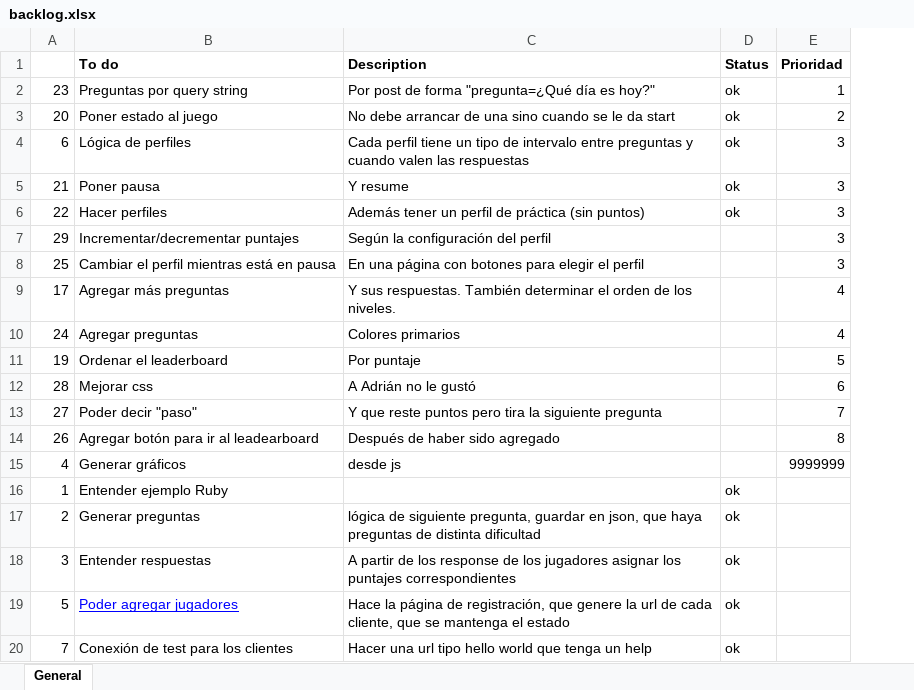
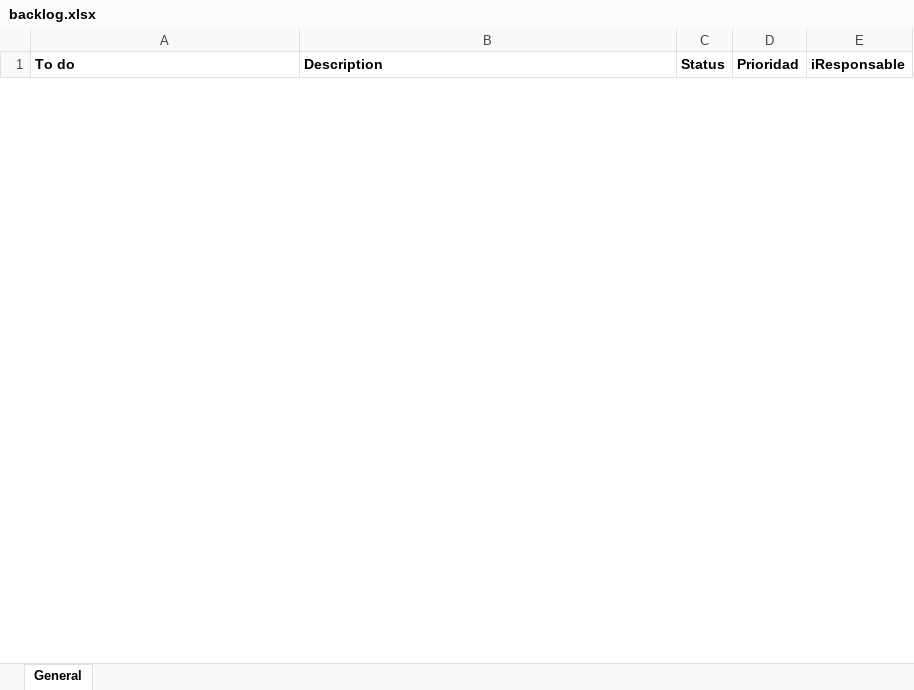
Before and after one commit to leomicheloni/tries-on.js, an Excel workbook: backlog.xlsx, sheet General, drawn as a sheet; only a part is shown; values as stored, in another font and other column widths than the file's, no borders; removed rows and columns are numbered as before the commit, all else as after; the diff covers the shown part only; the diff names each change by its address in the sheet, - before the commit and + after, or states it on an @@ line.

Commit message:
Se arreglo un bug con el content type y se actualizo el backlog

```diff
--- a/backlog.xlsx (sheet General)
+++ b/backlog.xlsx (sheet General)
-column A, empty
+column E (iResponsable), empty
-row 2: 23 | Preguntas por query string | Por post de forma "pregunta=¿Qué día es hoy?" | ok | 1
-row 3: 20 | Poner estado al juego | No debe arrancar de una sino cuando se le da start | ok | 2
-row 4: 6 | Lógica de perfiles | Cada perfil tiene un tipo de intervalo entre preguntas y cuando valen las respuestas | ok | 3
-row 5: 21 | Poner pausa | Y resume | ok | 3
-row 6: 22 | Hacer perfiles | Además tener un perfil de práctica (sin puntos) | ok | 3
-row 7: 29 | Incrementar/decrementar puntajes | Según la configuración del perfil |  | 3
-row 8: 25 | Cambiar el perfil mientras está en pausa | En una página con botones para elegir el perfil |  | 3
-row 9: 17 | Agregar más preguntas | Y sus respuestas. También determinar el orden de los niveles. |  | 4
-row 10: 24 | Agregar preguntas | Colores primarios |  | 4
-row 11: 19 | Ordenar el leaderboard | Por puntaje |  | 5
-row 12: 28 | Mejorar css | A Adrián no le gustó |  | 6
-row 13: 27 | Poder decir "paso" | Y que reste puntos pero tira la siguiente pregunta |  | 7
-row 14: 26 | Agregar botón para ir al leadearboard | Después de haber sido agregado |  | 8
-row 15: 4 | Generar gráficos | desde js |  | 9999999
-row 16: 1 | Entender ejemplo Ruby |  | ok
-row 17: 2 | Generar preguntas | lógica de siguiente pregunta, guardar en json, que haya preguntas de distinta dificultad | ok
-row 18: 3 | Entender respuestas | A partir de los response de los jugadores asignar los puntajes correspondientes | ok
-row 19: 5 | Poder agregar jugadores | Hace la página de registración, que genere la url de cada cliente, que se mantenga el estado | ok
-row 20: 7 | Conexión de test para los clientes | Hacer una url tipo hello world que tenga un help | ok
```
Also changed, not shown: 11 added rows and 10 removed rows elsewhere in this sheet, 1 other file.
